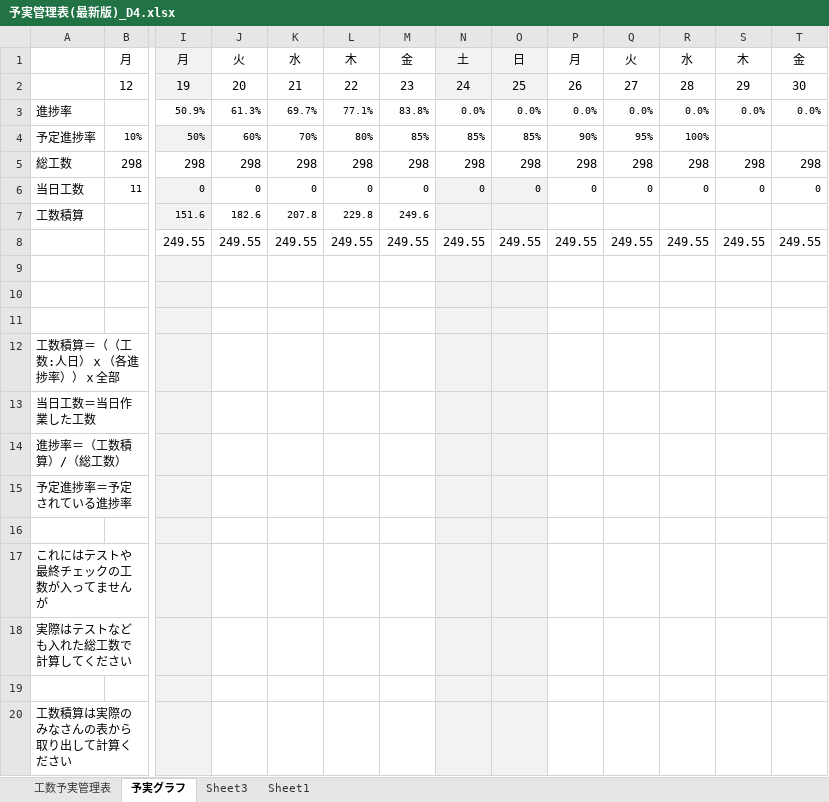
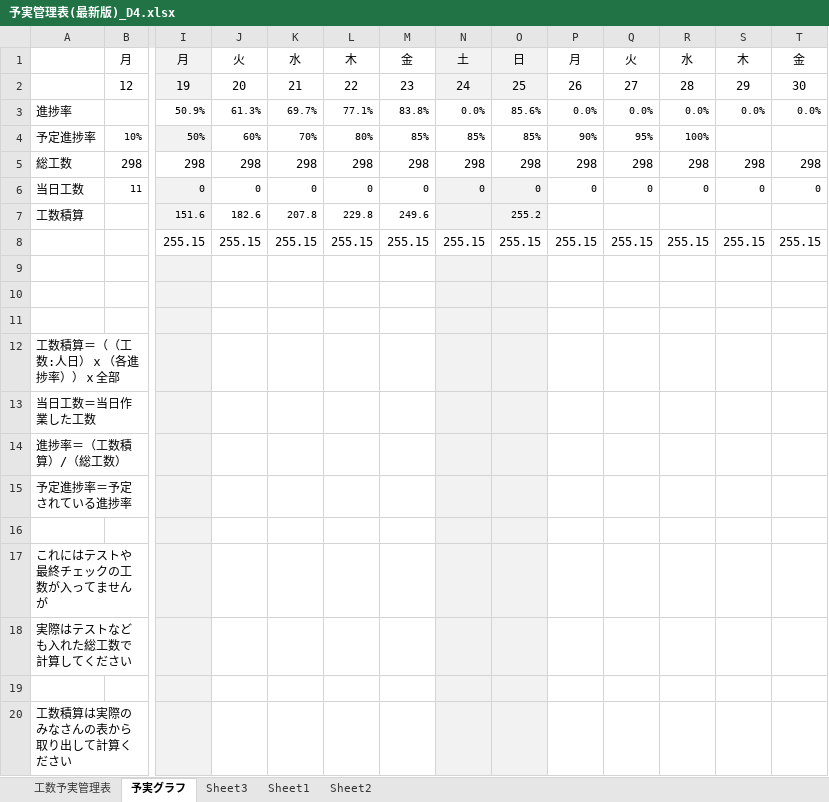
Before and after one commit to dojo2023/D-4, an Excel workbook: doc/D4_ドキュメント/予実管理表(最新版)_D4.xlsx, sheet 予実グラフ, drawn as a sheet; only a part is shown, gaps mark what is left out; values as stored, in another font and other column widths than the file's, no borders; charts and pictures not drawn; removed rows and columns are numbered as before the commit, all else as after; rows hold the shown columns only; the diff names each change by its address in the sheet, - before the commit and + after, or states it on an @@ line.

```diff
--- a/doc/D4_ドキュメント/予実管理表(最新版)_D4.xlsx (sheet 予実グラフ)
+++ b/doc/D4_ドキュメント/予実管理表(最新版)_D4.xlsx (sheet 予実グラフ)
+sheet tab: Sheet2
-O3: 0.0%
+O3: 85.6%
-O7: (empty)
+O7: 255.2
-row 8:  |  | 249.55 | 249.55 | 249.55 | 249.55 | 249.55 | 249.55 | 249.55 | 249.55 | 249.55 | 249.55 | 249.55 | 249.55
+row 8:  |  | 255.15 | 255.15 | 255.15 | 255.15 | 255.15 | 255.15 | 255.15 | 255.15 | 255.15 | 255.15 | 255.15 | 255.15
```
Also changed, not shown: sheet Sheet1, sheet Sheet3, sheet 工数予実管理表, 9 other files.
